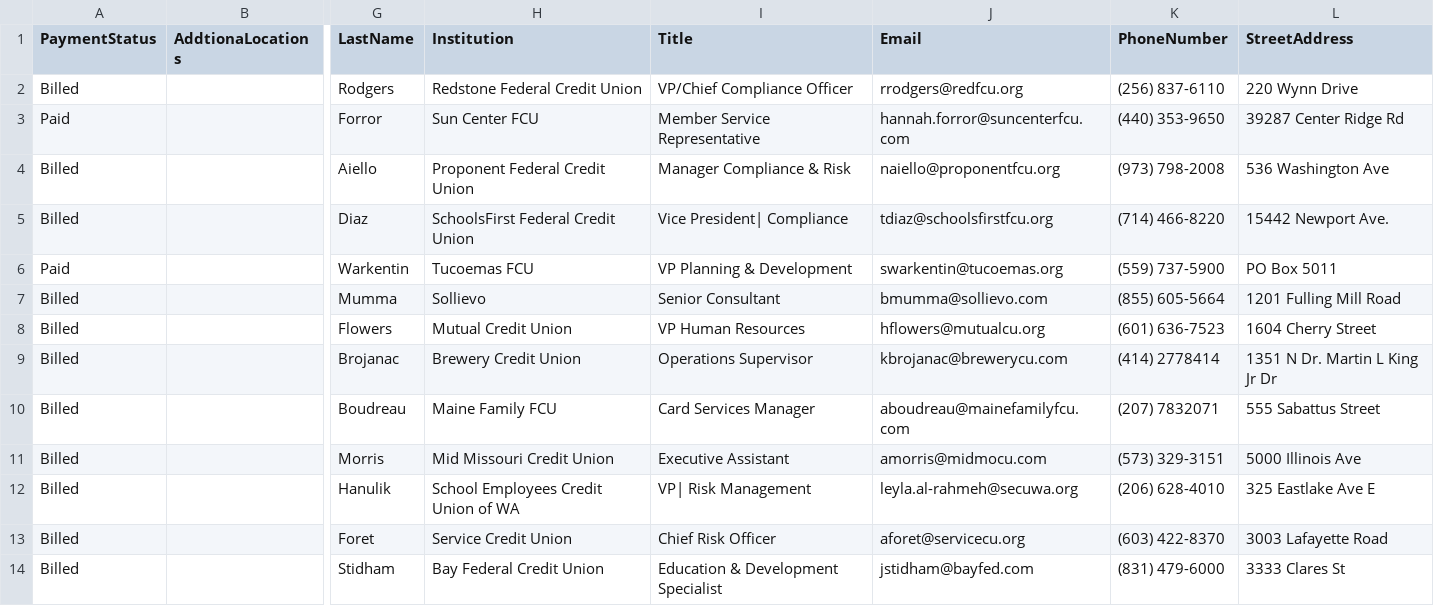
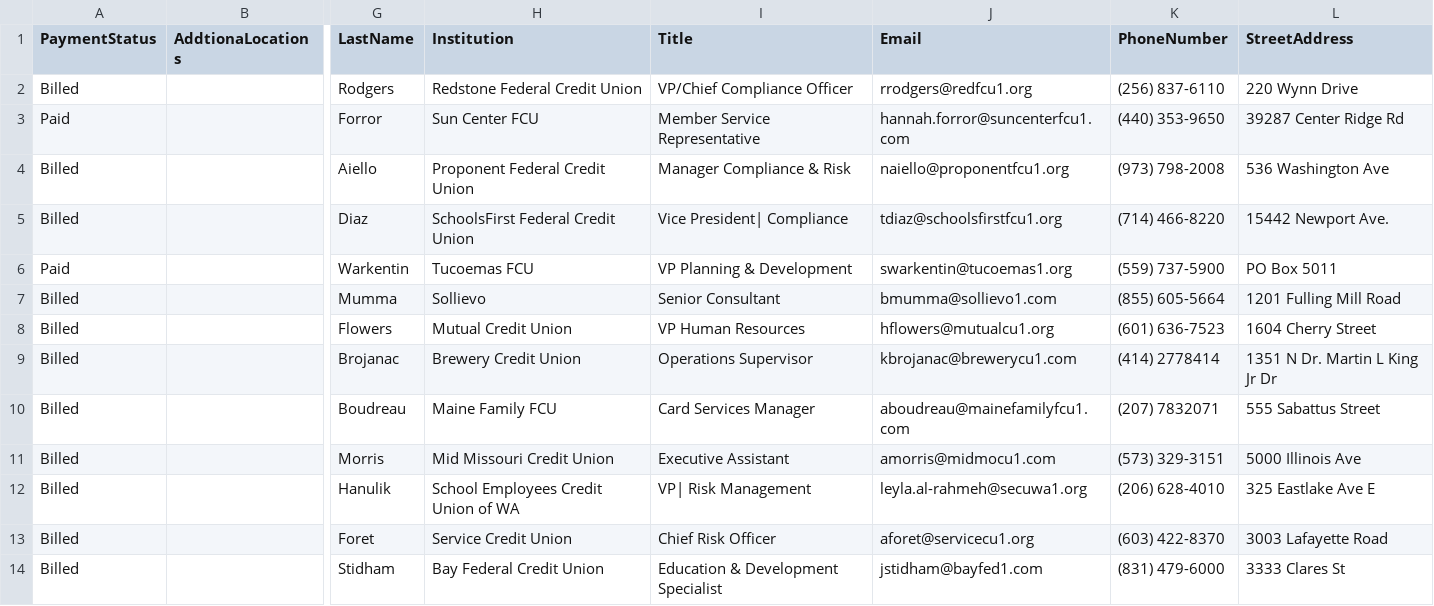
Before and after one commit to justSteve/bankwebinars, a CSV file: CUWebinars.Web/App_Data/Orders/sampleorderFromExcel.csv, drawn as a sheet; only a part is shown, gaps mark what is left out; the diff names each change by its address in the sheet, - before the commit and + after, or states it on an @@ line.

Commit message:
MyWebinars & Notification

```diff
--- a/CUWebinars.Web/App_Data/Orders/sampleorderFromExcel.csv
+++ b/CUWebinars.Web/App_Data/Orders/sampleorderFromExcel.csv
-J2 (Email): rrodgers@redfcu.org
+J2 (Email): rrodgers@redfcu1.org
-J3 (Email): hannah.forror@suncenterfcu.com
+J3 (Email): hannah.forror@suncenterfcu1.com
-J4 (Email): naiello@proponentfcu.org
+J4 (Email): naiello@proponentfcu1.org
-J5 (Email): tdiaz@schoolsfirstfcu.org
+J5 (Email): tdiaz@schoolsfirstfcu1.org
-J6 (Email): swarkentin@tucoemas.org
+J6 (Email): swarkentin@tucoemas1.org
-J7 (Email): bmumma@sollievo.com
+J7 (Email): bmumma@sollievo1.com
-J8 (Email): hflowers@mutualcu.org
+J8 (Email): hflowers@mutualcu1.org
-J9 (Email): kbrojanac@brewerycu.com
+J9 (Email): kbrojanac@brewerycu1.com
-J10 (Email): aboudreau@mainefamilyfcu.com
+J10 (Email): aboudreau@mainefamilyfcu1.com
-J11 (Email): amorris@midmocu.com
+J11 (Email): amorris@midmocu1.com
-J12 (Email): leyla.al-rahmeh@secuwa.org
+J12 (Email): leyla.al-rahmeh@secuwa1.org
-J13 (Email): aforet@servicecu.org
+J13 (Email): aforet@servicecu1.org
-J14 (Email): jstidham@bayfed.com
+J14 (Email): jstidham@bayfed1.com
```
Also changed, not shown: 9 other files.
